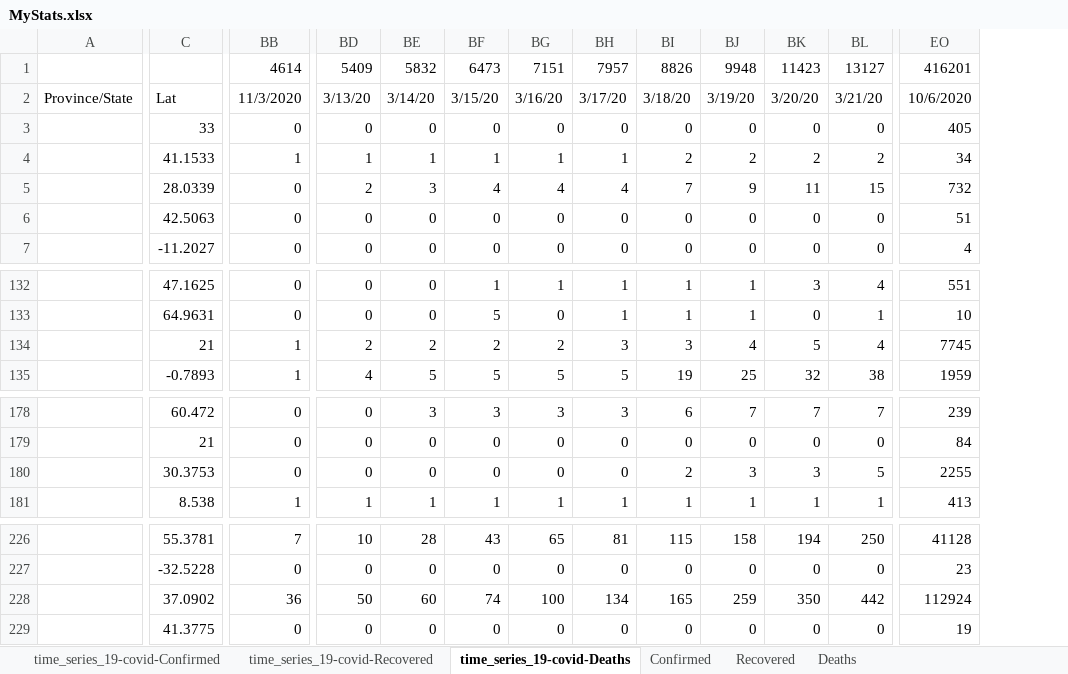
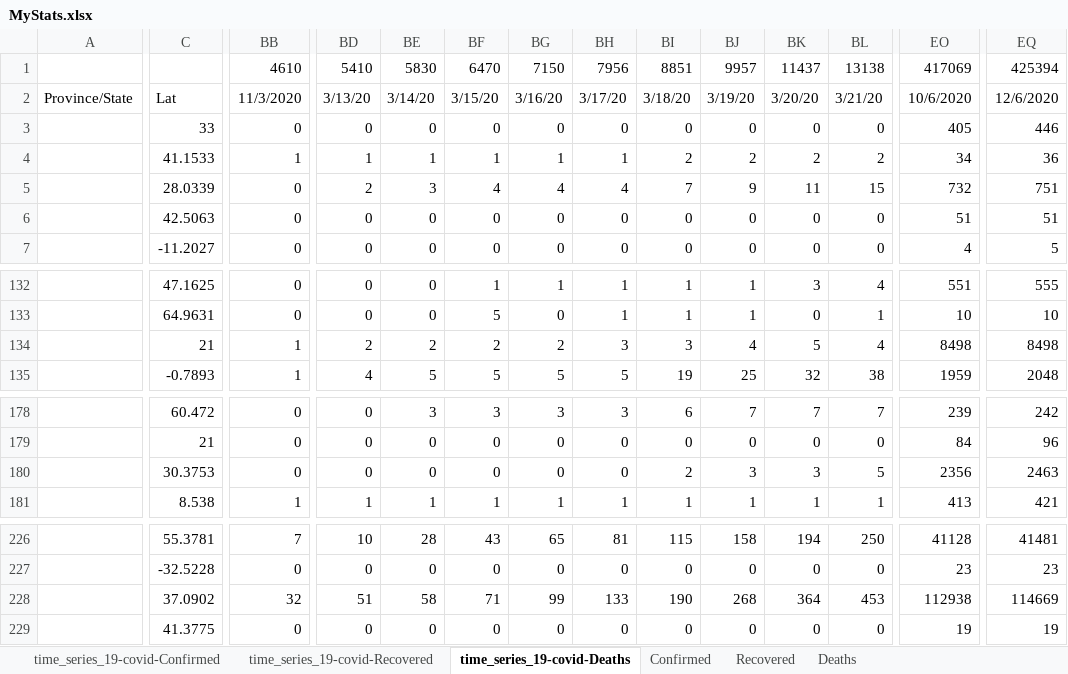
Before and after one commit to hotmailtestuser/COVID-19, an Excel workbook: csse_covid_19_data/csse_covid_19_time_series/MyStats.xlsx, sheet time_series_19-covid-Deaths, drawn as a sheet; only a part is shown, gaps mark what is left out; values as stored, in another font and other column widths than the file's, no borders; removed rows and columns are numbered as before the commit, all else as after; rows hold the shown columns only; the diff covers the shown part only; the diff names each change by its address in the sheet, - before the commit and + after, or states it on an @@ line.

```diff
--- a/csse_covid_19_data/csse_covid_19_time_series/MyStats.xlsx (sheet time_series_19-covid-Deaths)
+++ b/csse_covid_19_data/csse_covid_19_time_series/MyStats.xlsx (sheet time_series_19-covid-Deaths)
+column EQ, rows 2-7: 12/6/2020 | 446 | 36 | 751 | 51 | 5; rows 132-135: 555 | 10 | 8498 | 2048; rows 178-181: 242 | 96 | 2463 | 421; rows 226-229: 41481 | 23 | 114669 | 19
-row 1:  |  | 4614 | 5409 | 5832 | 6473 | 7151 | 7957 | 8826 | 9948 | 11423 | 13127 | 416201
+row 1:  |  | 4610 | 5410 | 5830 | 6470 | 7150 | 7956 | 8851 | 9957 | 11437 | 13138 | 417069 | 425394
-EO134: 7745
+EO134: 8498
-EO180: 2255
+EO180: 2356
-BB228: 36
+BB228: 32
-BD228: 50
+BD228: 51
-BE228: 60
+BE228: 58
-BF228: 74
+BF228: 71
-BG228: 100
+BG228: 99
-BH228: 134
+BH228: 133
-BI228: 165
+BI228: 190
-BJ228: 259
+BJ228: 268
-BK228: 350
+BK228: 364
-BL228: 442
+BL228: 453
-EO228: 112924
+EO228: 112938
```
Also changed, not shown: 79 edited cells elsewhere in this sheet, sheet Confirmed, sheet time_series_19-covid-Confirmed, sheet Deaths, sheet By Population Size, sheet % Death Rate (Known Outcomes), sheet % Case Fatality Rate, 2 more sheets, charts or pictures.
